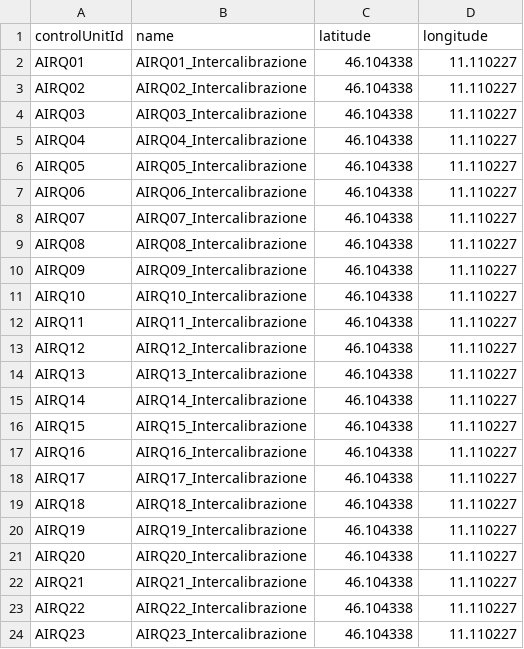
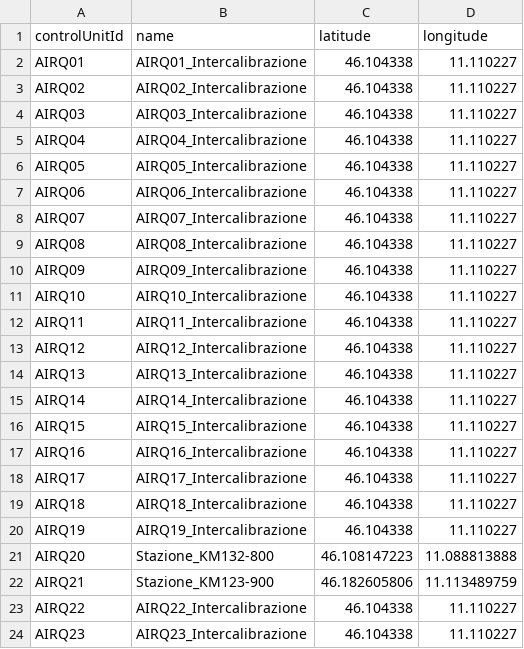
Before and after one commit to noi-techpark/bdp-commons, a CSV file: data-collectors/environment-a22/src/main/resources/mappings/stationMappings.csv, drawn as a sheet.

Commit message:
First 2 installations (AQ20+AQ21)

```diff
--- a/data-collectors/environment-a22/src/main/resources/mappings/stationMappings.csv
+++ b/data-collectors/environment-a22/src/main/resources/mappings/stationMappings.csv
@@ -20,4 +20,4 @@ AIRQ18,AIRQ18_Intercalibrazione,46.104338,11.110227
 AIRQ19,AIRQ19_Intercalibrazione,46.104338,11.110227
-AIRQ20,AIRQ20_Intercalibrazione,46.104338,11.110227
-AIRQ21,AIRQ21_Intercalibrazione,46.104338,11.110227
+AIRQ20,Stazione_KM132-800,46.108147223,11.088813888
+AIRQ21,Stazione_KM123-900,46.182605806,11.113489759
 AIRQ22,AIRQ22_Intercalibrazione,46.104338,11.110227
```
